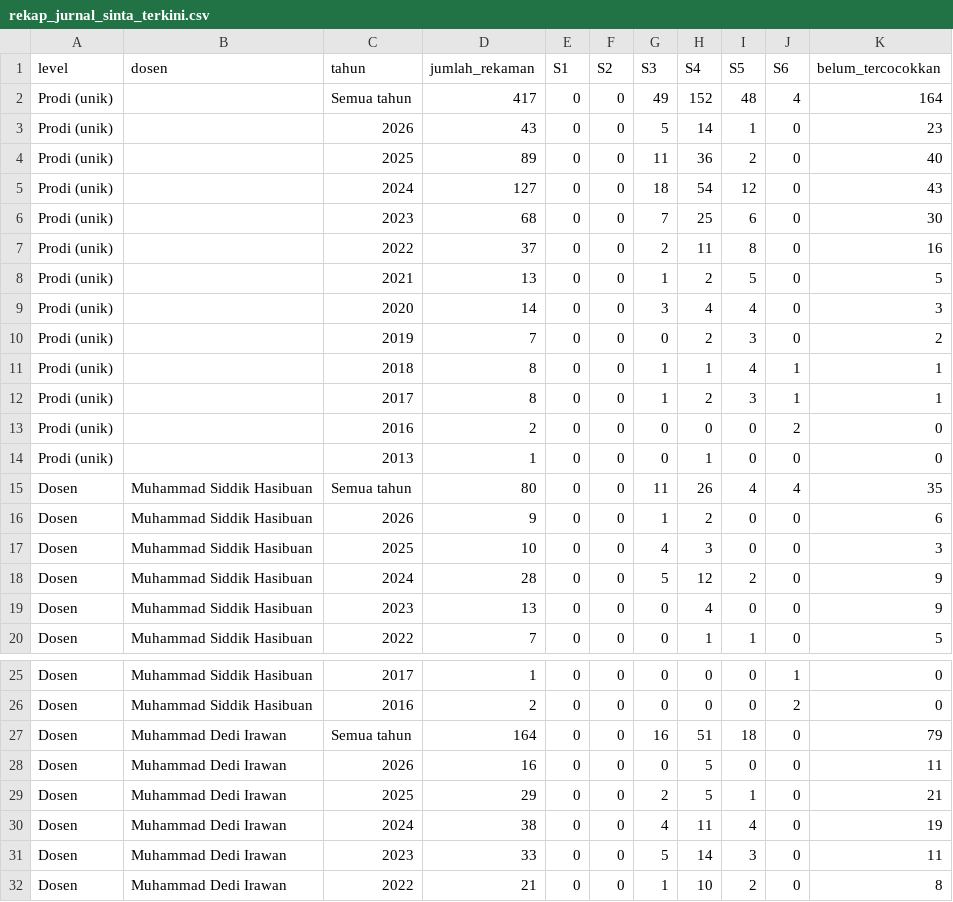
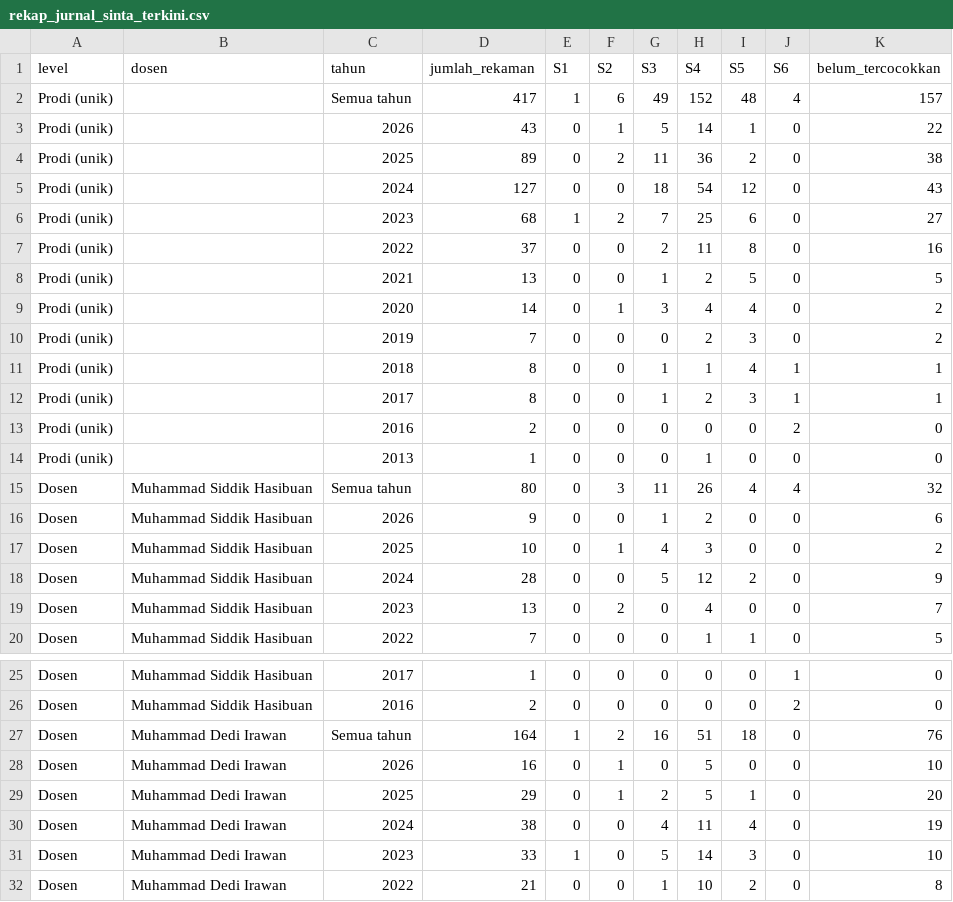
Before and after one commit to deidie/sinta-sainsdata, a CSV file: hasil/rekap_jurnal_sinta_terkini.csv, drawn as a sheet; only a part is shown, gaps mark what is left out; the diff covers the shown part only.

```diff
--- a/hasil/rekap_jurnal_sinta_terkini.csv
+++ b/hasil/rekap_jurnal_sinta_terkini.csv
@@ -1,10 +1,10 @@
 level,dosen,tahun,jumlah_rekaman,S1,S2,S3,S4,S5,S6,belum_tercocokkan
-Prodi (unik),,Semua tahun,417,0,0,49,152,48,4,164
-Prodi (unik),,2026,43,0,0,5,14,1,0,23
-Prodi (unik),,2025,89,0,0,11,36,2,0,40
+Prodi (unik),,Semua tahun,417,1,6,49,152,48,4,157
+Prodi (unik),,2026,43,0,1,5,14,1,0,22
+Prodi (unik),,2025,89,0,2,11,36,2,0,38
 Prodi (unik),,2024,127,0,0,18,54,12,0,43
-Prodi (unik),,2023,68,0,0,7,25,6,0,30
+Prodi (unik),,2023,68,1,2,7,25,6,0,27
 Prodi (unik),,2022,37,0,0,2,11,8,0,16
 Prodi (unik),,2021,13,0,0,1,2,5,0,5
-Prodi (unik),,2020,14,0,0,3,4,4,0,3
+Prodi (unik),,2020,14,0,1,3,4,4,0,2
 Prodi (unik),,2019,7,0,0,0,2,3,0,2
@@ -14,7 +14,7 @@ Prodi (unik),,2016,2,0,0,0,0,0,2,0
 Prodi (unik),,2013,1,0,0,0,1,0,0,0
-Dosen,Muhammad Siddik Hasibuan,Semua tahun,80,0,0,11,26,4,4,35
+Dosen,Muhammad Siddik Hasibuan,Semua tahun,80,0,3,11,26,4,4,32
 Dosen,Muhammad Siddik Hasibuan,2026,9,0,0,1,2,0,0,6
-Dosen,Muhammad Siddik Hasibuan,2025,10,0,0,4,3,0,0,3
+Dosen,Muhammad Siddik Hasibuan,2025,10,0,1,4,3,0,0,2
 Dosen,Muhammad Siddik Hasibuan,2024,28,0,0,5,12,2,0,9
-Dosen,Muhammad Siddik Hasibuan,2023,13,0,0,0,4,0,0,9
+Dosen,Muhammad Siddik Hasibuan,2023,13,0,2,0,4,0,0,7
 Dosen,Muhammad Siddik Hasibuan,2022,7,0,0,0,1,1,0,5
@@ -26,7 +26,7 @@ Dosen,Muhammad Siddik Hasibuan,2017,1,0,0,0,0,0,1,0
 Dosen,Muhammad Siddik Hasibuan,2016,2,0,0,0,0,0,2,0
-Dosen,Muhammad Dedi Irawan,Semua tahun,164,0,0,16,51,18,0,79
-Dosen,Muhammad Dedi Irawan,2026,16,0,0,0,5,0,0,11
-Dosen,Muhammad Dedi Irawan,2025,29,0,0,2,5,1,0,21
+Dosen,Muhammad Dedi Irawan,Semua tahun,164,1,2,16,51,18,0,76
+Dosen,Muhammad Dedi Irawan,2026,16,0,1,0,5,0,0,10
+Dosen,Muhammad Dedi Irawan,2025,29,0,1,2,5,1,0,20
 Dosen,Muhammad Dedi Irawan,2024,38,0,0,4,11,4,0,19
-Dosen,Muhammad Dedi Irawan,2023,33,0,0,5,14,3,0,11
+Dosen,Muhammad Dedi Irawan,2023,33,1,0,5,14,3,0,10
 Dosen,Muhammad Dedi Irawan,2022,21,0,0,1,10,2,0,8
```
Also changed, not shown: 4 edited cells elsewhere in this file, hasil/publikasi_dosen.csv, 6 other files.
